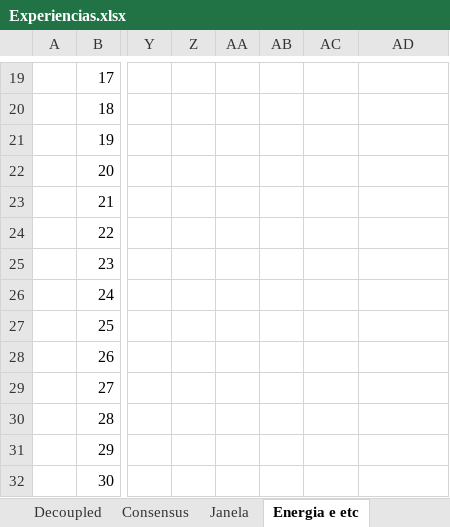
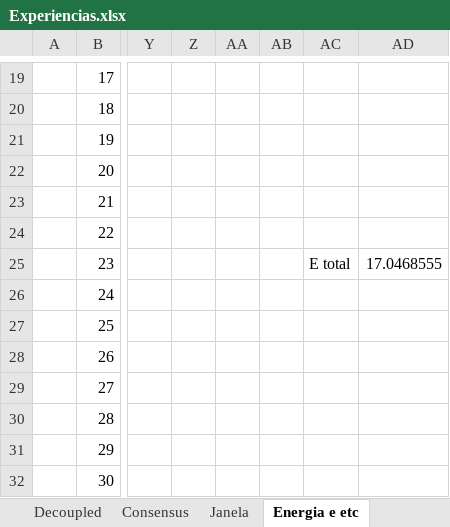
Before and after one commit to Mrrvm/SCDTR, an Excel workbook: Experiencias.xlsx, sheet Energia e etc, drawn as a sheet; only a part is shown, gaps mark what is left out; values as stored, in another font and other column widths than the file's, no borders; charts and pictures not drawn; the diff names each change by its address in the sheet, - before the commit and + after, or states it on an @@ line.

Commit message:
energia sem consensus

```diff
--- a/Experiencias.xlsx (sheet Energia e etc)
+++ b/Experiencias.xlsx (sheet Energia e etc)
-AC25: (empty)
+AC25: E total
-AD25: (empty)
+AD25: 17.0468555
```
Also changed, not shown: other sheet tabs, charts or pictures.
